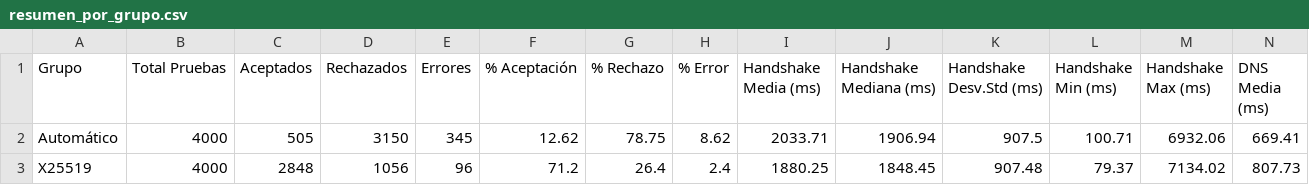
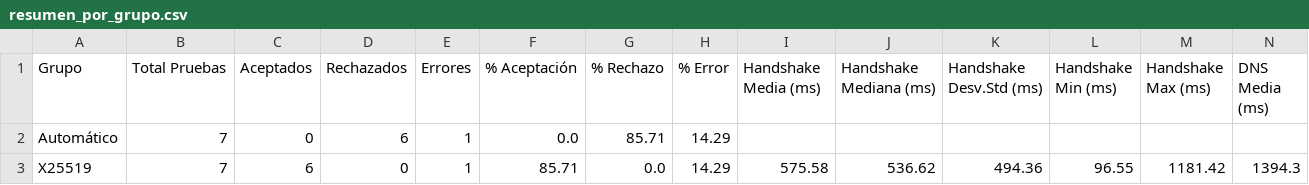
Before and after one commit to DiegoSanRoman/TFG-PQC, a CSV file: resultados/resumen_por_grupo.csv, drawn as a sheet; only a part is shown; the diff covers the shown part only; the diff names each change by its address in the sheet, - before the commit and + after, or states it on an @@ line.

Commit message:
better results

```diff
--- a/resultados/resumen_por_grupo.csv
+++ b/resultados/resumen_por_grupo.csv
-B2:B3 (Total Pruebas): 4000
+B2:B3 (Total Pruebas): 7
-C2 (Aceptados): 505
+C2 (Aceptados): 0
-D2 (Rechazados): 3150
+D2 (Rechazados): 6
-E2 (Errores): 345
+E2 (Errores): 1
-F2 (% Aceptación): 12.62
+F2 (% Aceptación): 0.0
-G2 (% Rechazo): 78.75
+G2 (% Rechazo): 85.71
-H2 (% Error): 8.62
+H2 (% Error): 14.29
-I2 (Handshake Media (ms)): 2033.71
+I2 (Handshake Media (ms)): (empty)
-J2 (Handshake Mediana (ms)): 1906.94
+J2 (Handshake Mediana (ms)): (empty)
-K2 (Handshake Desv.Std (ms)): 907.5
+K2 (Handshake Desv.Std (ms)): (empty)
-L2 (Handshake Min (ms)): 100.71
+L2 (Handshake Min (ms)): (empty)
-M2 (Handshake Max (ms)): 6932.06
+M2 (Handshake Max (ms)): (empty)
-N2 (DNS Media (ms)): 669.41
+N2 (DNS Media (ms)): (empty)
-C3 (Aceptados): 2848
+C3 (Aceptados): 6
-D3 (Rechazados): 1056
+D3 (Rechazados): 0
-E3 (Errores): 96
+E3 (Errores): 1
-F3 (% Aceptación): 71.2
+F3 (% Aceptación): 85.71
-G3 (% Rechazo): 26.4
+G3 (% Rechazo): 0.0
-H3 (% Error): 2.4
+H3 (% Error): 14.29
-I3 (Handshake Media (ms)): 1880.25
+I3 (Handshake Media (ms)): 575.58
-J3 (Handshake Mediana (ms)): 1848.45
+J3 (Handshake Mediana (ms)): 536.62
-K3 (Handshake Desv.Std (ms)): 907.48
+K3 (Handshake Desv.Std (ms)): 494.36
-L3 (Handshake Min (ms)): 79.37
+L3 (Handshake Min (ms)): 96.55
-M3 (Handshake Max (ms)): 7134.02
+M3 (Handshake Max (ms)): 1181.42
-N3 (DNS Media (ms)): 807.73
+N3 (DNS Media (ms)): 1394.3
```
Also changed, not shown: 122 edited cells elsewhere in this file, 16 other files.
